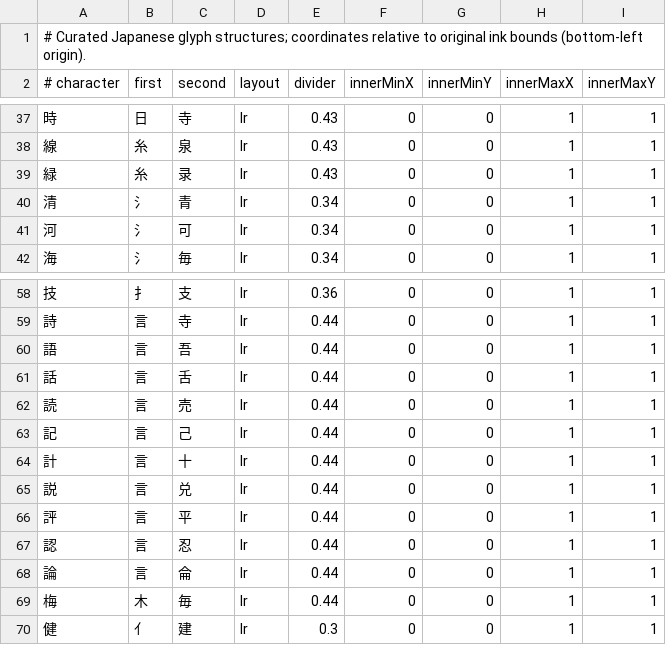
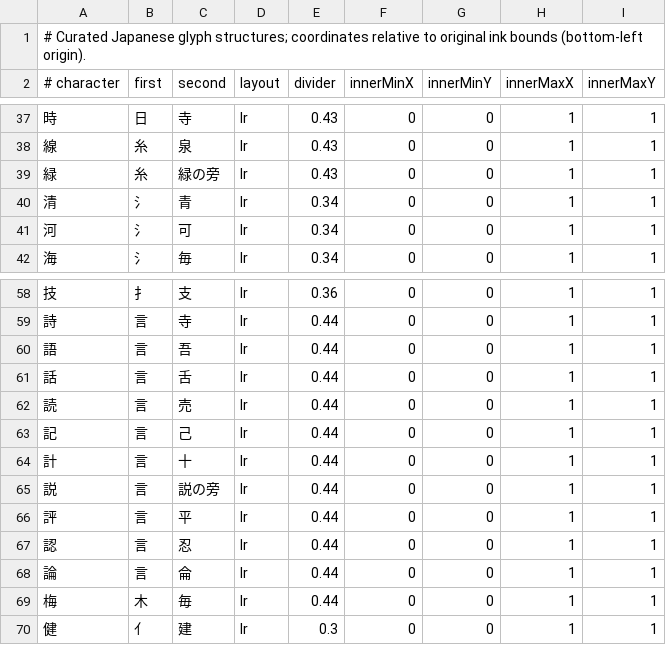
Before and after one commit to swgb1003/moji-fighter-x-rooms, a CSV file: split-kanji.csv, drawn as a sheet; only a part is shown, gaps mark what is left out.

Commit message:
Use readable component names for uncommon radical forms

```diff
--- a/split-kanji.csv
+++ b/split-kanji.csv
@@ -38,3 +38,3 @@
 線,糸,泉,lr,0.43,0,0,1,1
-緑,糸,录,lr,0.43,0,0,1,1
+緑,糸,緑の旁,lr,0.43,0,0,1,1
 清,氵,青,lr,0.34,0,0,1,1
@@ -64,3 +64,3 @@
 計,言,十,lr,0.44,0,0,1,1
-説,言,兑,lr,0.44,0,0,1,1
+説,言,説の旁,lr,0.44,0,0,1,1
 評,言,平,lr,0.44,0,0,1,1
```
